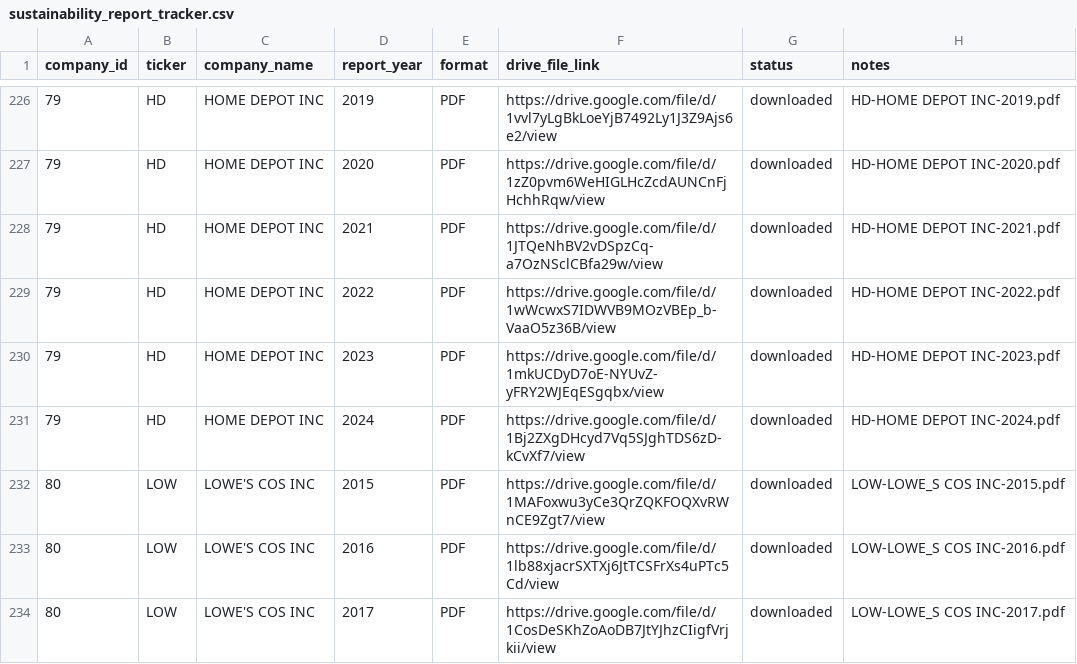
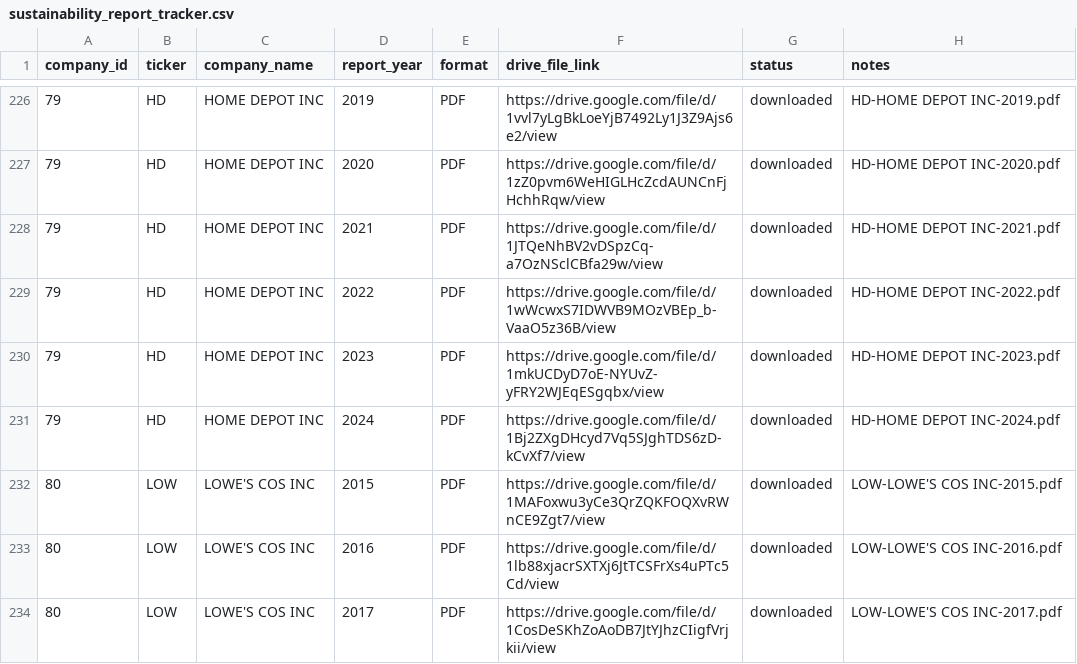
Before and after one commit to Hanzala-Shadow/retail-intelligence-ai, a CSV file: data/00_reference/sustainability_report_tracker.csv, drawn as a sheet; only a part is shown, gaps mark what is left out; the diff covers the shown part only.

```diff
--- a/data/00_reference/sustainability_report_tracker.csv
+++ b/data/00_reference/sustainability_report_tracker.csv
@@ -231,4 +231,4 @@ company_id,ticker,company_name,report_year,format,drive_file_link,status,notes
 79,HD,HOME DEPOT INC,2024,PDF,https://drive.google.com/file/d/1Bj2ZXgDHcyd7Vq5SJghTDS6zD-kCvXf7/view,downloaded,HD-HOME DEPOT INC-2024.pdf
-80,LOW,LOWE'S COS INC,2015,PDF,https://drive.google.com/file/d/1MAFoxwu3yCe3QrZQKFOQXvRWnCE9Zgt7/view,downloaded,LOW-LOWE_S COS INC-2015.pdf
-80,LOW,LOWE'S COS INC,2016,PDF,https://drive.google.com/file/d/1lb88xjacrSXTXj6JtTCSFrXs4uPTc5Cd/view,downloaded,LOW-LOWE_S COS INC-2016.pdf
-80,LOW,LOWE'S COS INC,2017,PDF,https://drive.google.com/file/d/1CosDeSKhZoAoDB7JtYJhzCIigfVrjkii/view,downloaded,LOW-LOWE_S COS INC-2017.pdf
+80,LOW,LOWE'S COS INC,2015,PDF,https://drive.google.com/file/d/1MAFoxwu3yCe3QrZQKFOQXvRWnCE9Zgt7/view,downloaded,LOW-LOWE'S COS INC-2015.pdf
+80,LOW,LOWE'S COS INC,2016,PDF,https://drive.google.com/file/d/1lb88xjacrSXTXj6JtTCSFrXs4uPTc5Cd/view,downloaded,LOW-LOWE'S COS INC-2016.pdf
+80,LOW,LOWE'S COS INC,2017,PDF,https://drive.google.com/file/d/1CosDeSKhZoAoDB7JtYJhzCIigfVrjkii/view,downloaded,LOW-LOWE'S COS INC-2017.pdf
```
Also changed, not shown: 44 edited cells elsewhere in this file, 6 other files.
